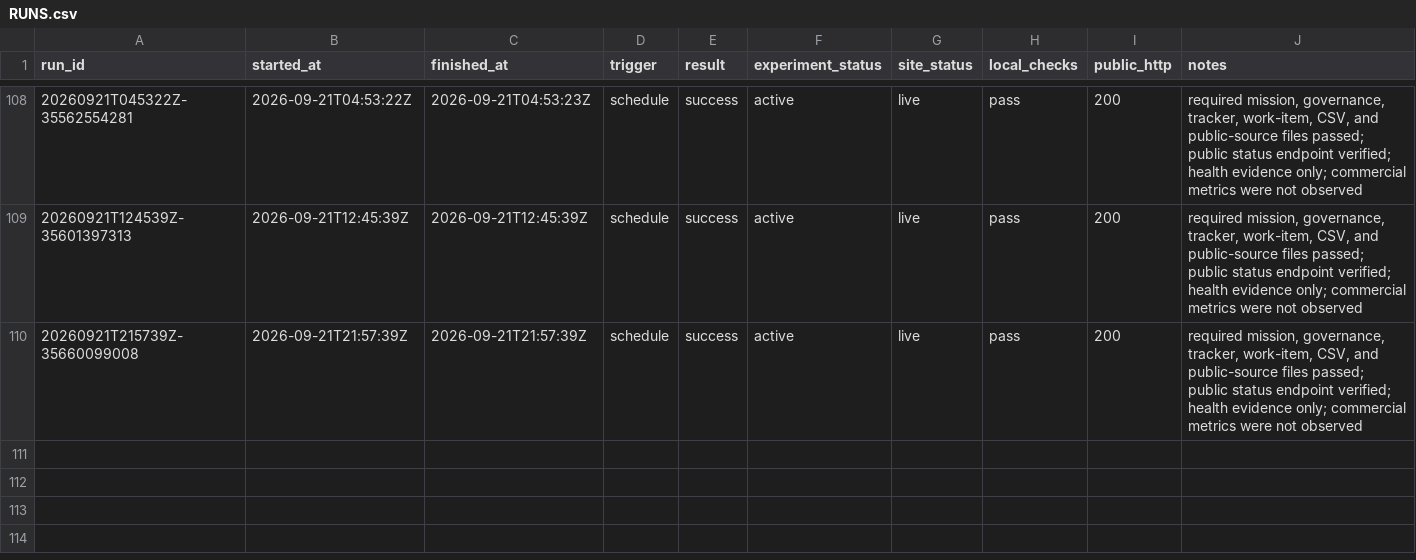
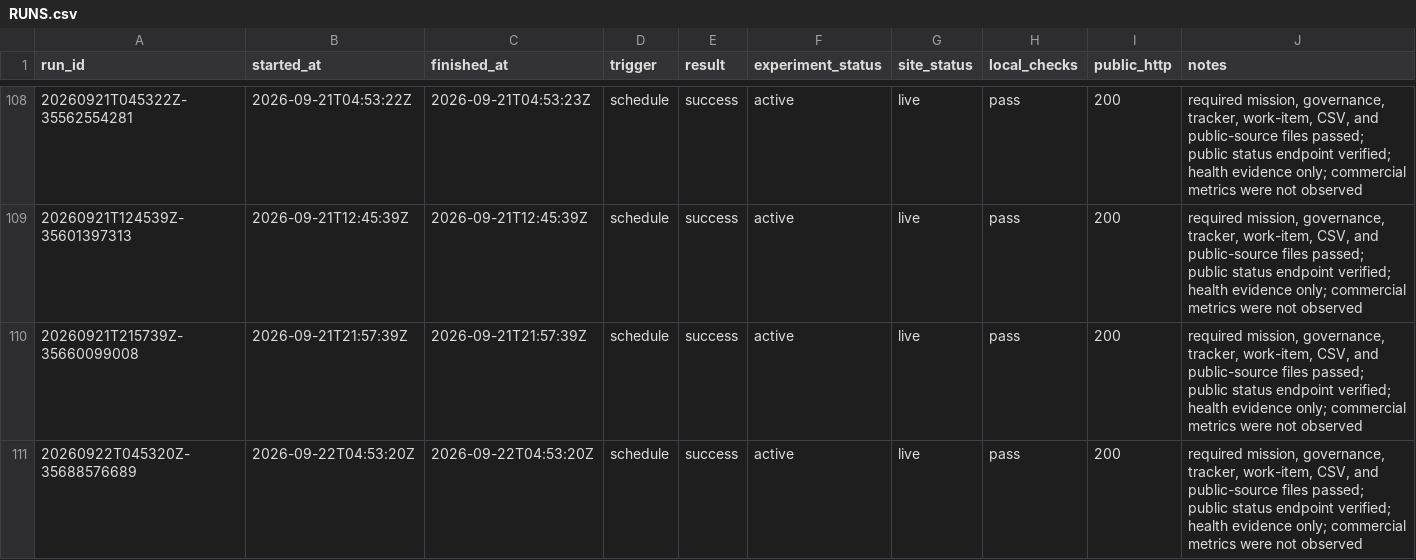
Before and after one commit to pri8771/priyanshchordia.com, a CSV file: ventures/bidetfit/RUNS.csv, drawn as a sheet; only a part is shown, gaps mark what is left out.

```diff
--- a/ventures/bidetfit/RUNS.csv
+++ b/ventures/bidetfit/RUNS.csv
@@ -110 +110,2 @@ run_id,started_at,finished_at,trigger,result,experiment_status,site_status,local
 20260921T215739Z-35660099008,2026-09-21T21:57:39Z,2026-09-21T21:57:39Z,schedule,success,active,live,pass,200,"required mission, governance, tracker, work-item, CSV, and public-source files passed; public status endpoint verified; health evidence only; commercial metrics were not observed"
+20260922T045320Z-35688576689,2026-09-22T04:53:20Z,2026-09-22T04:53:20Z,schedule,success,active,live,pass,200,"required mission, governance, tracker, work-item, CSV, and public-source files passed; public status endpoint verified; health evidence only; commercial metrics were not observed"
```
Also changed, not shown: 3 other files.
